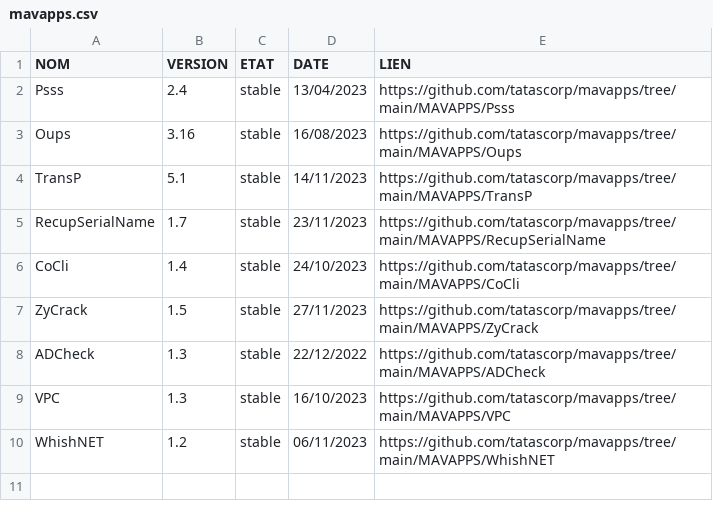
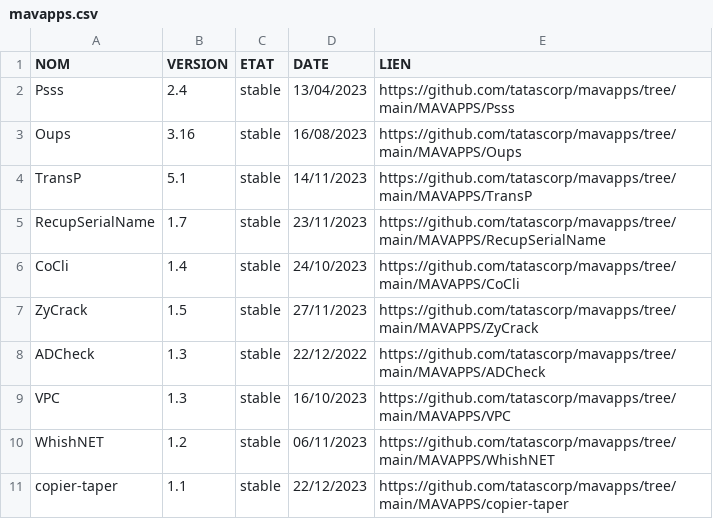
Before and after one commit to tatascorp/mavapps, a CSV file: mavapps.csv, drawn as a sheet; the diff names each change by its address in the sheet, - before the commit and + after, or states it on an @@ line.

Commit message:
Ajout copier-taper

```diff
--- a/mavapps.csv
+++ b/mavapps.csv
+row 11: copier-taper | 1.1 | stable | 22/12/2023 | https://github.com/tatascorp/mavapps/tree/main/MAVAPPS/copier-taper
```
Also changed, not shown: 1 other file.
